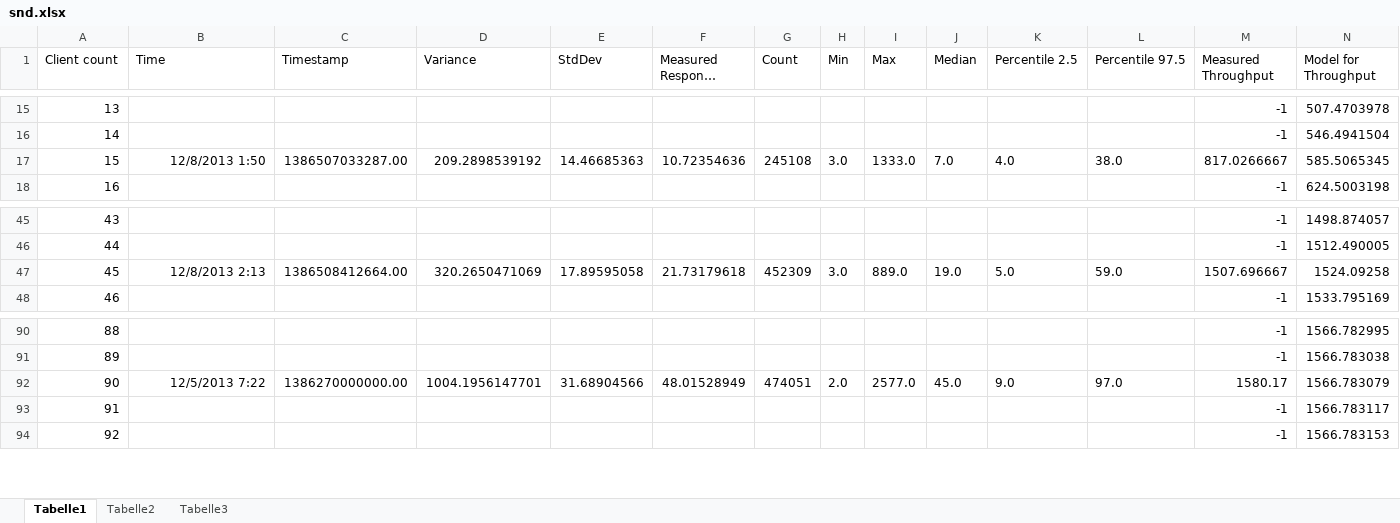
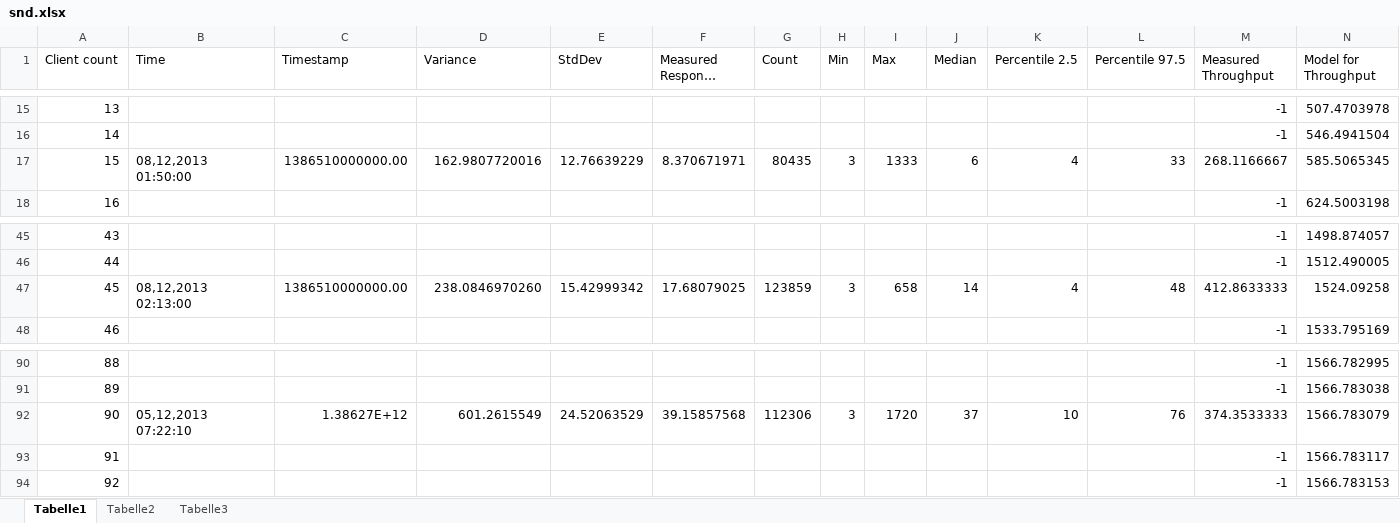
Before and after one commit to ganzm/AdvancedSystemsLab2013, an Excel workbook: doc/milestone2le/measurements_increase_load/snd.xlsx, sheet Tabelle1, drawn as a sheet; only a part is shown, gaps mark what is left out; long unchanged cells end in …; values as stored, in another font and other column widths than the file's, no borders; charts and pictures and table styles not drawn; the diff covers the shown part only; the diff names each change by its address in the sheet, - before the commit and + after, or states it on an @@ line.

```diff
--- a/doc/milestone2le/measurements_increase_load/snd.xlsx (sheet Tabelle1)
+++ b/doc/milestone2le/measurements_increase_load/snd.xlsx (sheet Tabelle1)
-B17 (Time): 12/8/2013 1:50
+B17 (Time): 08,12,2013 01:50:00
-C17 (Timestamp): 1386507033287.00
+C17 (Timestamp): 1386510000000.00
-D17 (Variance): 209.2898539192
+D17 (Variance): 162.9807720016
-E17 (StdDev): 14.46685363
+E17 (StdDev): 12.76639229
-F17 (Measured Response Time): 10.72354636
+F17 (Measured Response Time): 8.370671971
-G17 (Count): 245108
+G17 (Count): 80435
-H17 (Min): 3.0
+H17 (Min): 3
-I17 (Max): 1333.0
+I17 (Max): 1333
-J17 (Median): 7.0
+J17 (Median): 6
-K17 (Percentile 2.5): 4.0
+K17 (Percentile 2.5): 4
-L17 (Percentile 97.5): 38.0
+L17 (Percentile 97.5): 33
-M17 (Measured Throughput): 817.0266667
+M17 (Measured Throughput): 268.1166667
-B47 (Time): 12/8/2013 2:13
+B47 (Time): 08,12,2013 02:13:00
-C47 (Timestamp): 1386508412664.00
+C47 (Timestamp): 1386510000000.00
-D47 (Variance): 320.2650471069
+D47 (Variance): 238.0846970260
-E47 (StdDev): 17.89595058
+E47 (StdDev): 15.42999342
-F47 (Measured Response Time): 21.73179618
+F47 (Measured Response Time): 17.68079025
-G47 (Count): 452309
+G47 (Count): 123859
-H47 (Min): 3.0
+H47 (Min): 3
-I47 (Max): 889.0
+I47 (Max): 658
-J47 (Median): 19.0
+J47 (Median): 14
-K47 (Percentile 2.5): 5.0
+K47 (Percentile 2.5): 4
-L47 (Percentile 97.5): 59.0
+L47 (Percentile 97.5): 48
-M47 (Measured Throughput): 1507.696667
+M47 (Measured Throughput): 412.8633333
-B92 (Time): 12/5/2013 7:22
+B92 (Time): 05,12,2013 07:22:10
-C92 (Timestamp): 1386270000000.00
+C92 (Timestamp): 1.38627E+12
-D92 (Variance): 1004.1956147701
+D92 (Variance): 601.2615549
-E92 (StdDev): 31.68904566
+E92 (StdDev): 24.52063529
-F92 (Measured Response Time): 48.01528949
+F92 (Measured Response Time): 39.15857568
-G92 (Count): 474051
+G92 (Count): 112306
-H92 (Min): 2.0
+H92 (Min): 3
-I92 (Max): 2577.0
+I92 (Max): 1720
-J92 (Median): 45.0
+J92 (Median): 37
-K92 (Percentile 2.5): 9.0
+K92 (Percentile 2.5): 10
-L92 (Percentile 97.5): 97.0
+L92 (Percentile 97.5): 76
-M92 (Measured Throughput): 1580.17
+M92 (Measured Throughput): 374.3533333
```
Also changed, not shown: 100 edited cells elsewhere in this sheet, charts or pictures, 1 other file.
